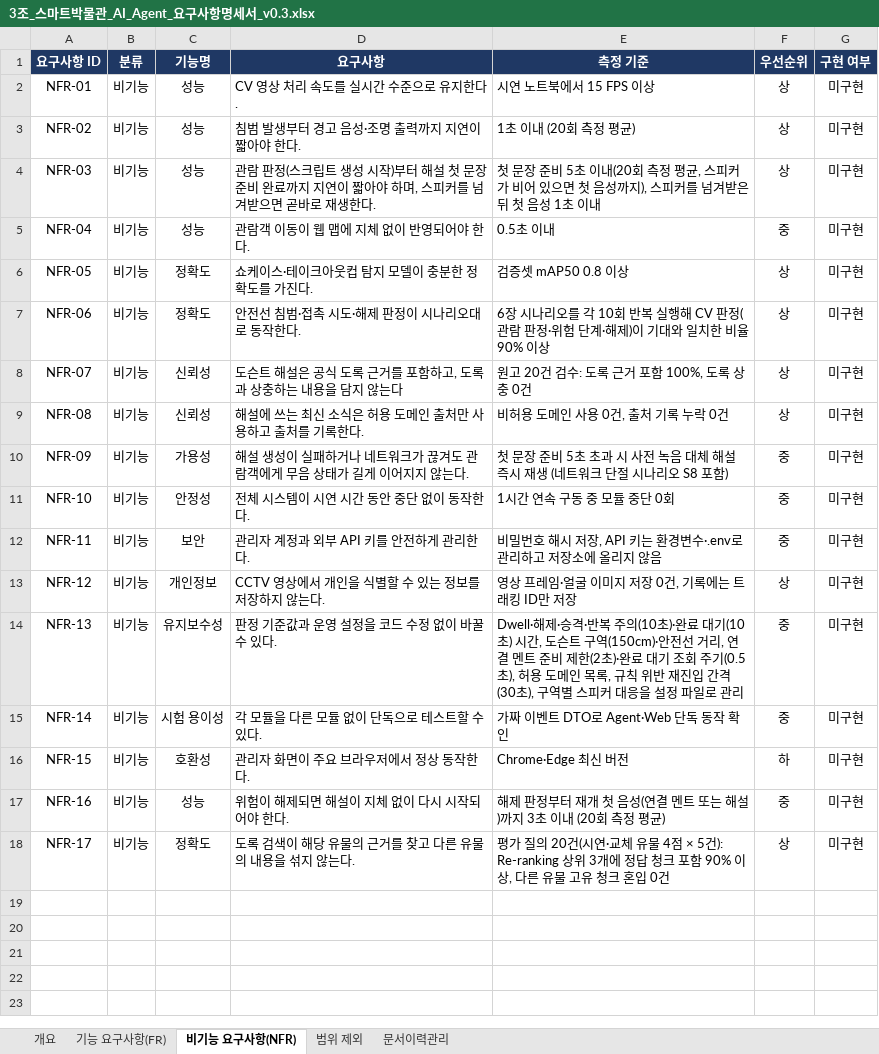
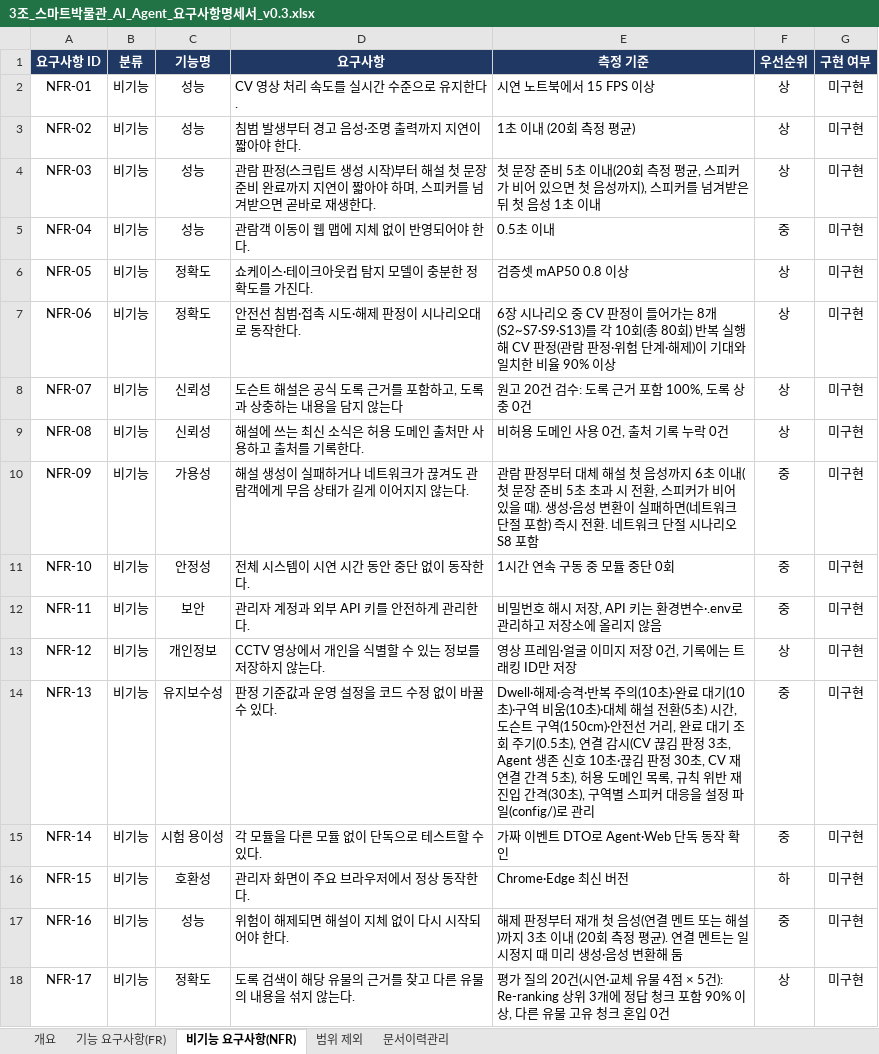
Before and after one commit to selkis4u/smart-museum-aiagent, an Excel workbook: docs/requirements/3조_스마트박물관_AI_Agent_요구사항명세서_v0.3.xlsx, sheet 비기능 요구사항(NFR), drawn as a sheet; values as stored, in another font and other column widths than the file's, no borders; the diff names each change by its address in the sheet, - before the commit and + after, or states it on an @@ line.

Commit message:
측정 기준 검토 사항 4건 확정 반영 (NFR-06·09·13·16)
- NFR-06: CV 판정 시나리오 8개(S2~S7·S9·S13) × 10회로 한정
- NFR-09: 관람 판정 → 대체 해설 첫 음성 6초 이내, S8 문구 맞춤
- NFR-13: 구역 비움·대체 해설 전환·연결 감시 설정값 6개 추가
- NFR-16: 연결 멘트를 일시정지 때 미리 생성·음성 변환(Flask 미리 변환 API 추가), 3초 목표 유지

```diff
--- a/docs/requirements/3조_스마트박물관_AI_Agent_요구사항명세서_v0.3.xlsx (sheet 비기능 요구사항(NFR))
+++ b/docs/requirements/3조_스마트박물관_AI_Agent_요구사항명세서_v0.3.xlsx (sheet 비기능 요구사항(NFR))
-E7 (측정 기준): …시나리오를 각 10회 반복 실…
+E7 (측정 기준): …시나리오 중 CV 판정이 들어가는 8개(S2~S7·S9·S13)를 각 10회(총 80회) 반복 실…
-E10 (측정 기준): 첫 문장 준비 5초 초과 시 사전 녹음 대체 해설 즉시 재생 (네트워크 단절 시나리오 S8 포함)
+E10 (측정 기준): 관람 판정부터 대체 해설 첫 음성까지 6초 이내(첫 문장 준비 5초 초과 시 전환, 스피커가 비어 있을 때). 생성·음성 변환이 실패하면(네트워크 단절 포함) 즉시 전환. 네트워크 단절 시나리오 S8 포함
-E14 (측정 기준): …대기(10초) 시간, 도슨트 구역(150cm)·안전선 거리, 연결 멘트 준비 제한(2초)·완료 대기 조회 주기(0.5초), 허용 도메인 목록, 규칙 위반 재진입 간격(30초), 구역별 스피커 대응을 설정 파일로 관리
+E14 (측정 기준): …대기(10초)·구역 비움(10초)·대체 해설 전환(5초) 시간, 도슨트 구역(150cm)·안전선 거리, 완료 대기 조회 주기(0.5초), 연결 감시(CV 끊김 판정 3초, Agent 생존 신호 10초·끊김 판정 30초, CV 재연결 간격 5초), 허용 도메인 목록, 규칙 위반 재진입 간격(30초), 구역별 스피커 대응을 설정 파일(config/)로 관리
-E17 (측정 기준): …정 평균)
+E17 (측정 기준): …정 평균). 연결 멘트는 일시정지 때 미리 생성·음성 변환해 둠
```
Also changed, not shown: sheet 문서이력관리, sheet 기능 요구사항(FR), 4 other files.
